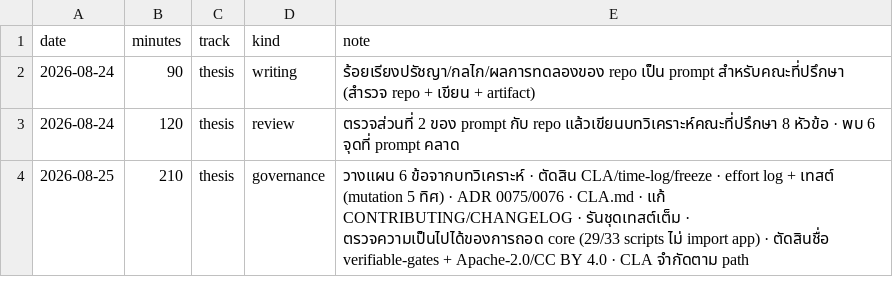
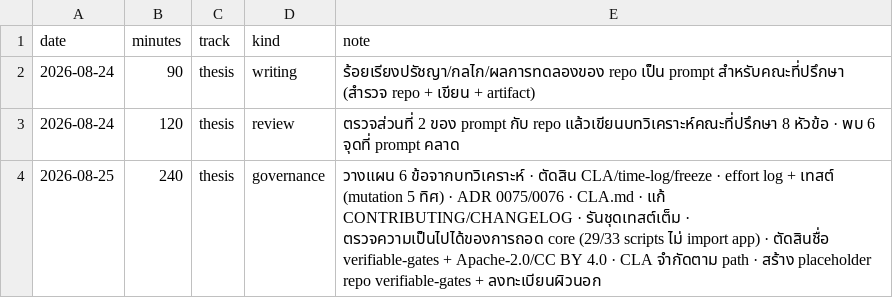
Before and after one commit to sayam/flask-todolist, a CSV file: docs/comparison/effort-log.csv, drawn as a sheet.

```diff
--- a/docs/comparison/effort-log.csv
+++ b/docs/comparison/effort-log.csv
@@ -3,2 +3,2 @@ date,minutes,track,kind,note
 2026-08-24,120,thesis,review,ตรวจส่วนที่ 2 ของ prompt กับ repo แล้วเขียนบทวิเคราะห์คณะที่ปรึกษา 8 หัวข้อ · พบ 6 จุดที่ prompt คลาด
-2026-08-25,210,thesis,governance,วางแผน 6 ข้อจากบทวิเคราะห์ · ตัดสิน CLA/time-log/freeze · effort log + เทสต์ (mutation 5 ทิศ) · ADR 0075/0076 · CLA.md · แก้ CONTRIBUTING/CHANGELOG · รันชุดเทสต์เต็ม · ตรวจความเป็นไปได้ของการถอด core (29/33 scripts ไม่ import app) · ตัดสินชื่อ verifiable-gates + Apache-2.0/CC BY 4.0 · CLA จำกัดตาม path
+2026-08-25,240,thesis,governance,วางแผน 6 ข้อจากบทวิเคราะห์ · ตัดสิน CLA/time-log/freeze · effort log + เทสต์ (mutation 5 ทิศ) · ADR 0075/0076 · CLA.md · แก้ CONTRIBUTING/CHANGELOG · รันชุดเทสต์เต็ม · ตรวจความเป็นไปได้ของการถอด core (29/33 scripts ไม่ import app) · ตัดสินชื่อ verifiable-gates + Apache-2.0/CC BY 4.0 · CLA จำกัดตาม path · สร้าง placeholder repo verifiable-gates + ลงทะเบียนผิวนอก
```
Also changed, not shown: 5 other files.
